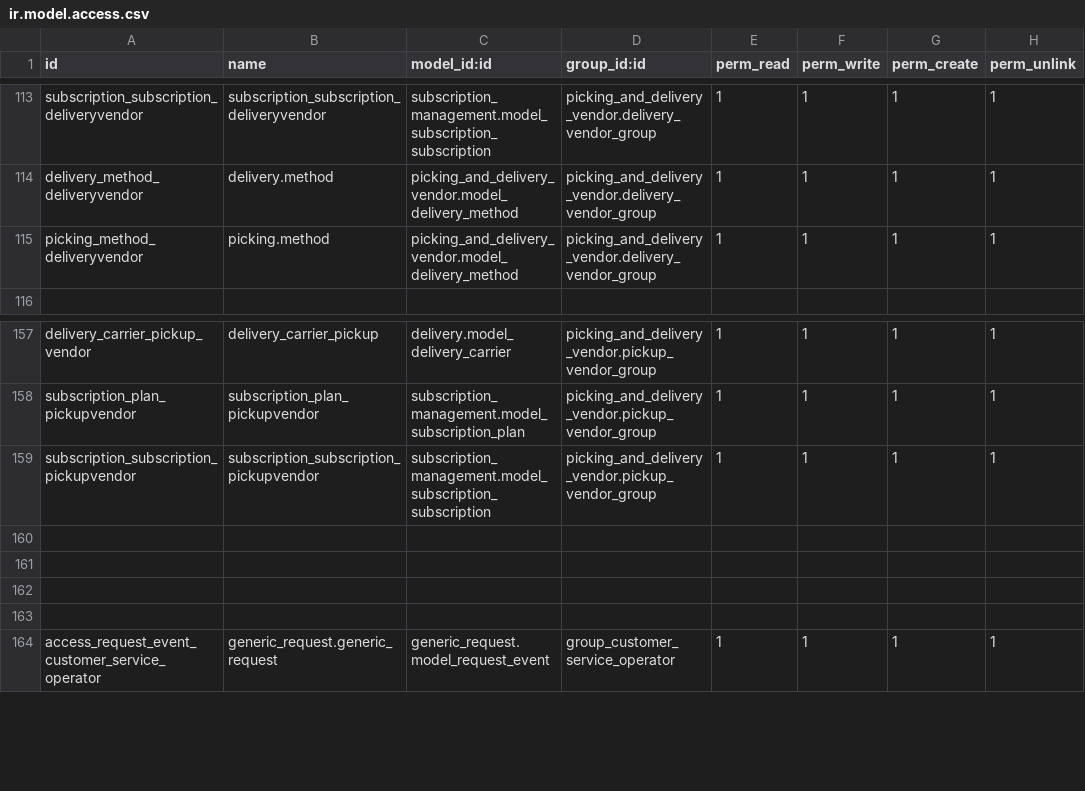
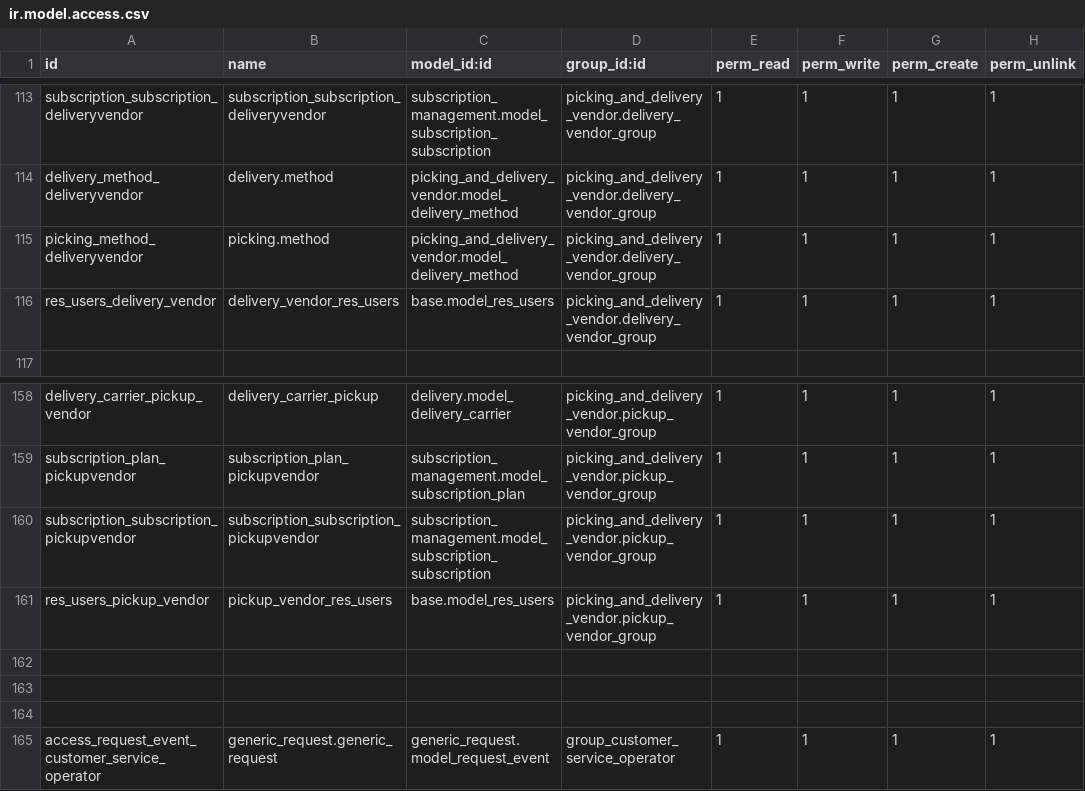
Before and after one commit to thinkSharp/liveplaza, a CSV file: custom/addons/access_rights_customization/security/ir.model.access.csv, drawn as a sheet; only a part is shown, gaps mark what is left out; addresses are those after the commit; the diff names each change by its address in the sheet, - before the commit and + after, or states it on an @@ line.

Commit message:
Update access rights picking method and delivery method
Update access rights picking method and delivery method

```diff
--- a/custom/addons/access_rights_customization/security/ir.model.access.csv
+++ b/custom/addons/access_rights_customization/security/ir.model.access.csv
+row 116: res_users_delivery_vendor | delivery_vendor_res_users | base.model_res_users | picking_and_delivery_vendor.delivery_vendor_group | 1 | 1 | 1 | 1
-row 161: (empty)
+row 161: res_users_pickup_vendor | pickup_vendor_res_users | base.model_res_users | picking_and_delivery_vendor.pickup_vendor_group | 1 | 1 | 1 | 1
```
Also changed, not shown: 1 other file.
